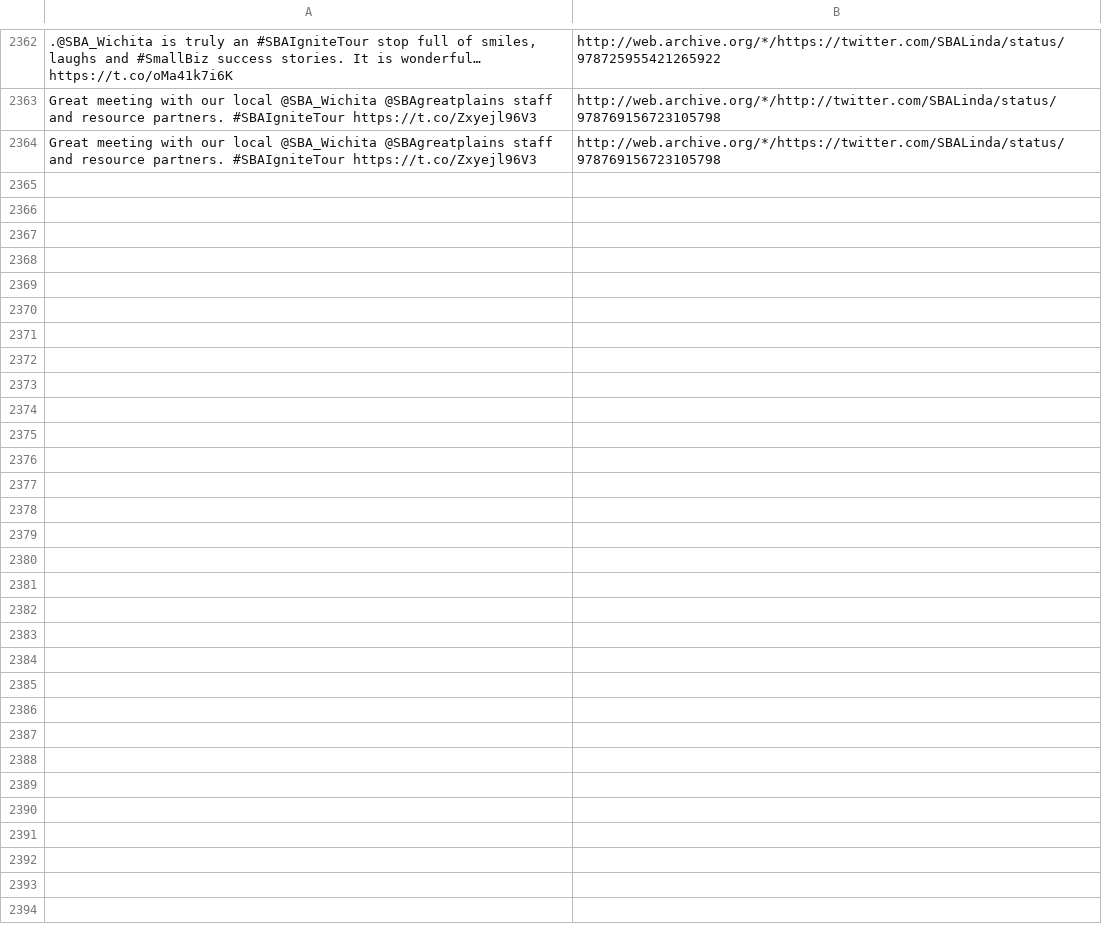
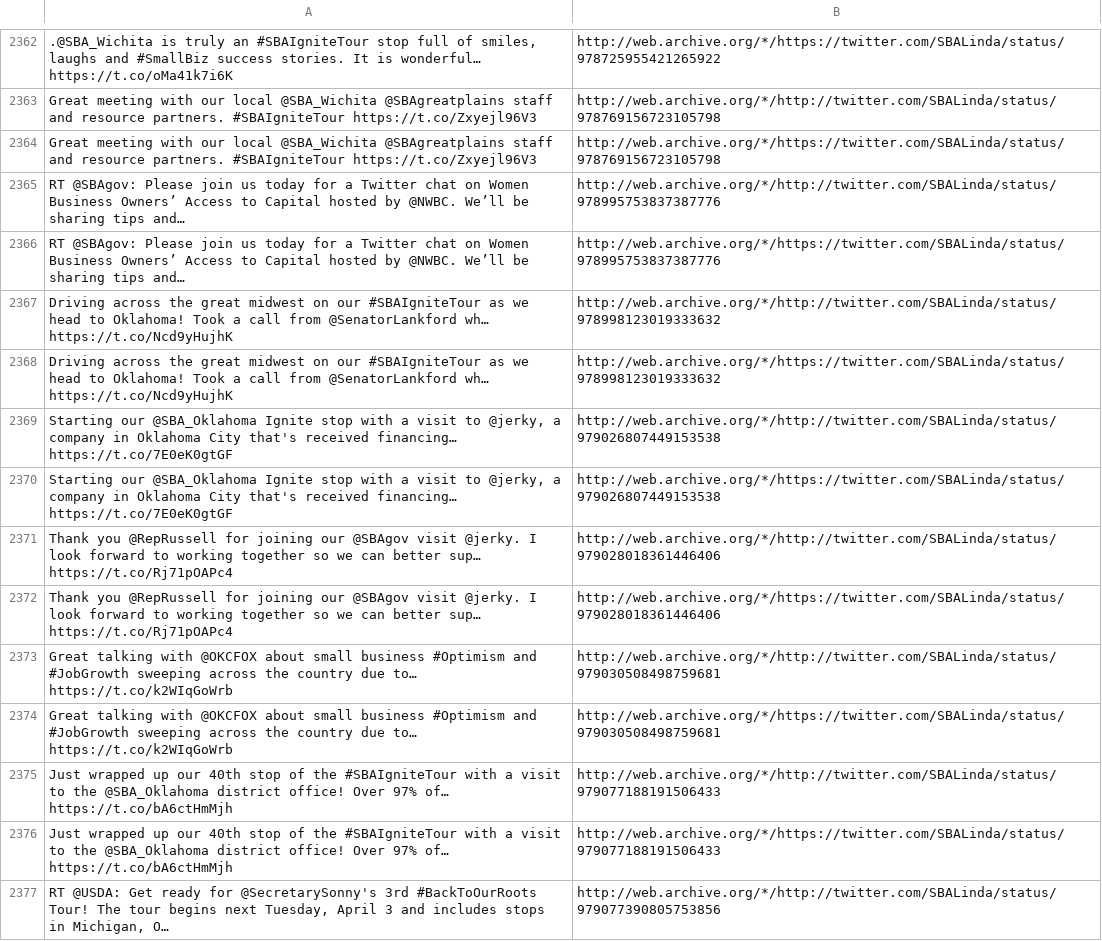
Before and after one commit to patrick-brian-mooney/archive-junta, a CSV file: data/archive_SBALinda.csv, drawn as a sheet; only a part is shown, gaps mark what is left out; the diff covers the shown part only; the diff names each change by its address in the sheet, - before the commit and + after, or states it on an @@ line.

```diff
--- a/data/archive_SBALinda.csv
+++ b/data/archive_SBALinda.csv
+row 2365: RT @SBAgov: Please join us today for a Twitter chat on Women Business Owners’ Access to Capital hosted by @NWBC. We’ll be sharing tips and… | http://web.archive.org/*/http://twitter.com/SBALinda/status/978995753837387776
+row 2366: RT @SBAgov: Please join us today for a Twitter chat on Women Business Owners’ Access to Capital hosted by @NWBC. We’ll be sharing tips and… | http://web.archive.org/*/https://twitter.com/SBALinda/status/978995753837387776
+row 2367: Driving across the great midwest on our #SBAIgniteTour as we head to Oklahoma! Took a call from @SenatorLankford wh… https://t.co/Ncd9yHujhK | http://web.archive.org/*/http://twitter.com/SBALinda/status/978998123019333632
+row 2368: Driving across the great midwest on our #SBAIgniteTour as we head to Oklahoma! Took a call from @SenatorLankford wh… https://t.co/Ncd9yHujhK | http://web.archive.org/*/https://twitter.com/SBALinda/status/978998123019333632
+row 2369: Starting our @SBA_Oklahoma Ignite stop with a visit to @jerky, a company in Oklahoma City that's received financing… https://t.co/7E0eK0gtGF | http://web.archive.org/*/http://twitter.com/SBALinda/status/979026807449153538
+row 2370: Starting our @SBA_Oklahoma Ignite stop with a visit to @jerky, a company in Oklahoma City that's received financing… https://t.co/7E0eK0gtGF | http://web.archive.org/*/https://twitter.com/SBALinda/status/979026807449153538
+row 2371: Thank you @RepRussell for joining our @SBAgov visit @jerky. I look forward to working together so we can better sup… https://t.co/Rj71pOAPc4 | http://web.archive.org/*/http://twitter.com/SBALinda/status/979028018361446406
+row 2372: Thank you @RepRussell for joining our @SBAgov visit @jerky. I look forward to working together so we can better sup… https://t.co/Rj71pOAPc4 | http://web.archive.org/*/https://twitter.com/SBALinda/status/979028018361446406
+row 2373: Great talking with @OKCFOX about small business #Optimism and #JobGrowth sweeping across the country due to… https://t.co/k2WIqGoWrb | http://web.archive.org/*/http://twitter.com/SBALinda/status/979030508498759681
+row 2374: Great talking with @OKCFOX about small business #Optimism and #JobGrowth sweeping across the country due to… https://t.co/k2WIqGoWrb | http://web.archive.org/*/https://twitter.com/SBALinda/status/979030508498759681
+row 2375: Just wrapped up our 40th stop of the #SBAIgniteTour with a visit to the @SBA_Oklahoma district office! Over 97% of… https://t.co/bA6ctHmMjh | http://web.archive.org/*/http://twitter.com/SBALinda/status/979077188191506433
+row 2376: Just wrapped up our 40th stop of the #SBAIgniteTour with a visit to the @SBA_Oklahoma district office! Over 97% of… https://t.co/bA6ctHmMjh | http://web.archive.org/*/https://twitter.com/SBALinda/status/979077188191506433
+row 2377: RT @USDA: Get ready for @SecretarySonny's 3rd #BackToOurRoots Tour! The tour begins next Tuesday, April 3 and includes stops in Michigan, O… | http://web.archive.org/*/http://twitter.com/SBALinda/status/979077390805753856
```
Also changed, not shown: 13 added rows elsewhere in this file, data/archive_EPAScottPruitt.csv, data/archive_SecretaryCarson.csv, 47 other files.
